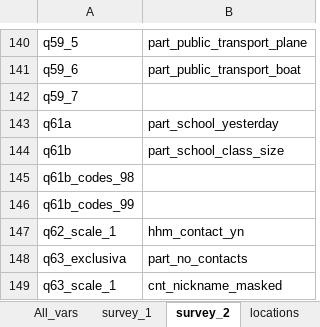
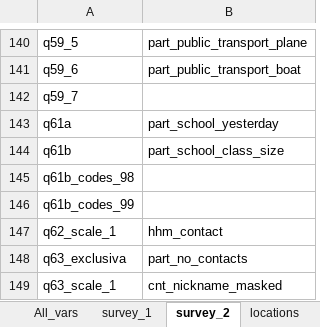
Before and after one commit to jarvisc1/comix_data_clean, an Excel workbook: codebook/var_names.xlsx, sheet survey_2, drawn as a sheet; only a part is shown, gaps mark what is left out; values as stored, in another font and other column widths than the file's, no borders; the diff names each change by its address in the sheet, - before the commit and + after, or states it on an @@ line.

```diff
--- a/codebook/var_names.xlsx (sheet survey_2)
+++ b/codebook/var_names.xlsx (sheet survey_2)
-B147: hhm_contact_yn
+B147: hhm_contact
```
Also changed, not shown: sheet survey_1.
